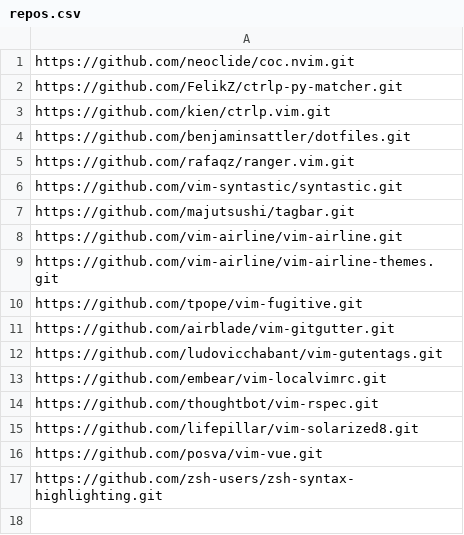
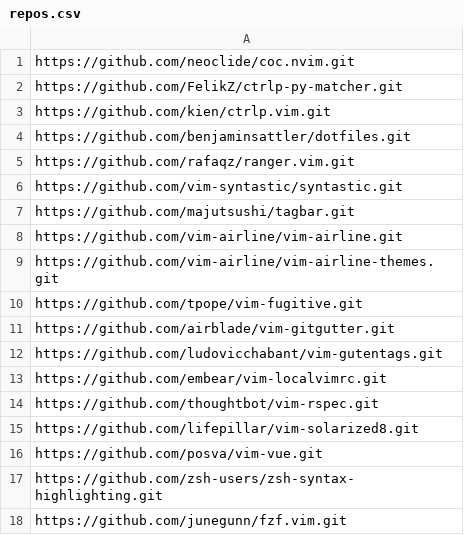
Before and after one commit to benjaminsattler/bootstrap, a CSV file: data/repos.csv, drawn as a sheet.

```diff
--- a/data/repos.csv
+++ b/data/repos.csv
@@ -17 +17,2 @@ https://github.com/posva/vim-vue.git
 https://github.com/zsh-users/zsh-syntax-highlighting.git
+https://github.com/junegunn/fzf.vim.git
```
Also changed, not shown: data/brew.csv, data/filelinks.csv, 1 other file.
